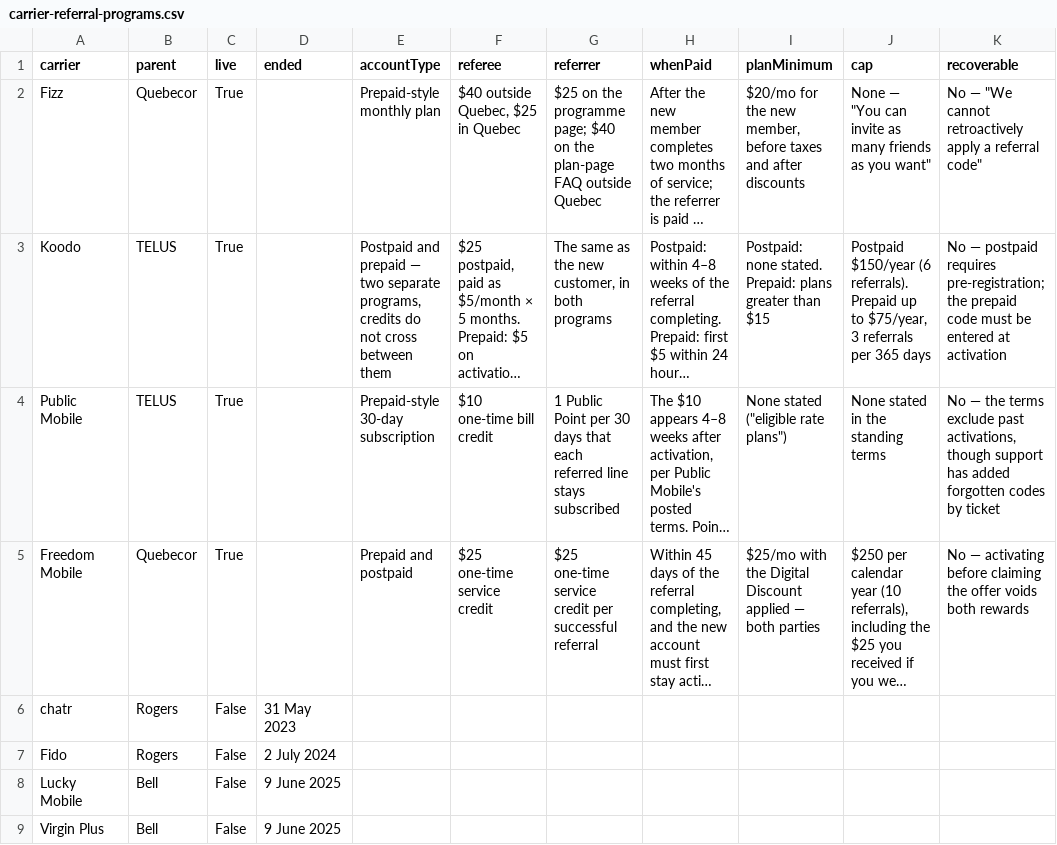
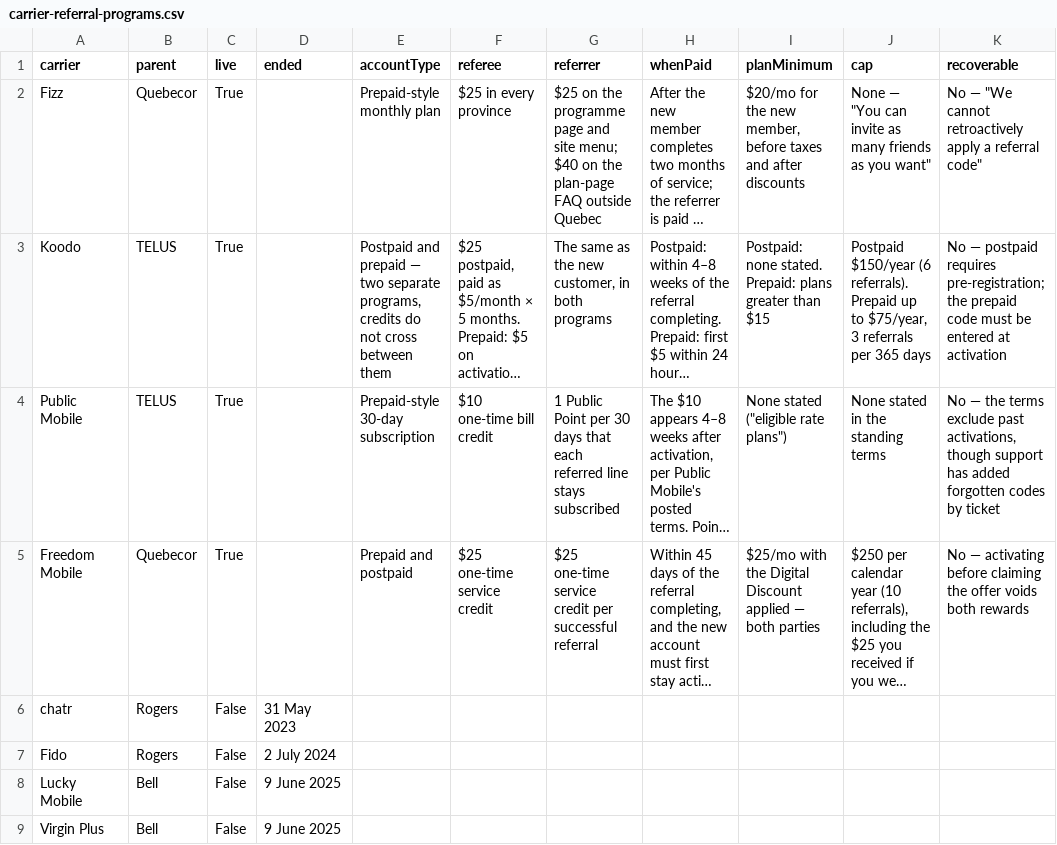
Before and after one commit to YZAHMED/canadian-referral-programs, a CSV file: carrier-referral-programs.csv, drawn as a sheet; only a part is shown; long unchanged cells end in …; the diff names each change by its address in the sheet, - before the commit and + after, or states it on an @@ line.

```diff
--- a/carrier-referral-programs.csv
+++ b/carrier-referral-programs.csv
-F2 (referee): $40 outside Quebec, $25 in Quebec
+F2 (referee): $25 in every province
-G2 (referrer): …the programme page; $40 on…
+G2 (referrer): …the programme page and site menu; $40 on…
```
Also changed, not shown: 4 other files.
